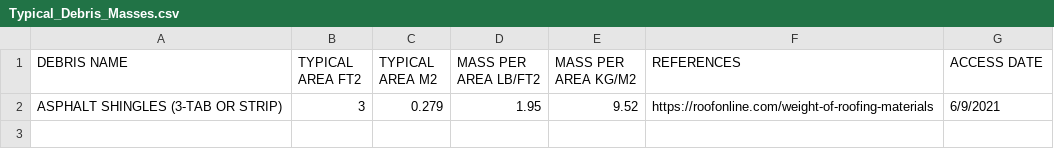
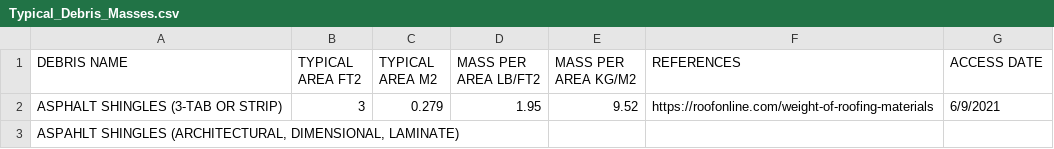
Before and after one commit to kangeles47/DPBWE, a CSV file: Datasets/Debris/Typical_Debris_Masses.csv, drawn as a sheet.

Commit message:
Adding more debris mass data

```diff
--- a/Datasets/Debris/Typical_Debris_Masses.csv
+++ b/Datasets/Debris/Typical_Debris_Masses.csv
@@ -2 +2,2 @@ DEBRIS NAME,TYPICAL AREA FT2,TYPICAL AREA M2,MASS PER AREA LB/FT2,MASS PER AREA
 ASPHALT SHINGLES (3-TAB OR STRIP),3,0.279,1.95,9.52,https://roofonline.com/weight-of-roofing-materials,6/9/2021
+"ASPAHLT SHINGLES (ARCHITECTURAL, DIMENSIONAL, LAMINATE)",,,,,,
```
